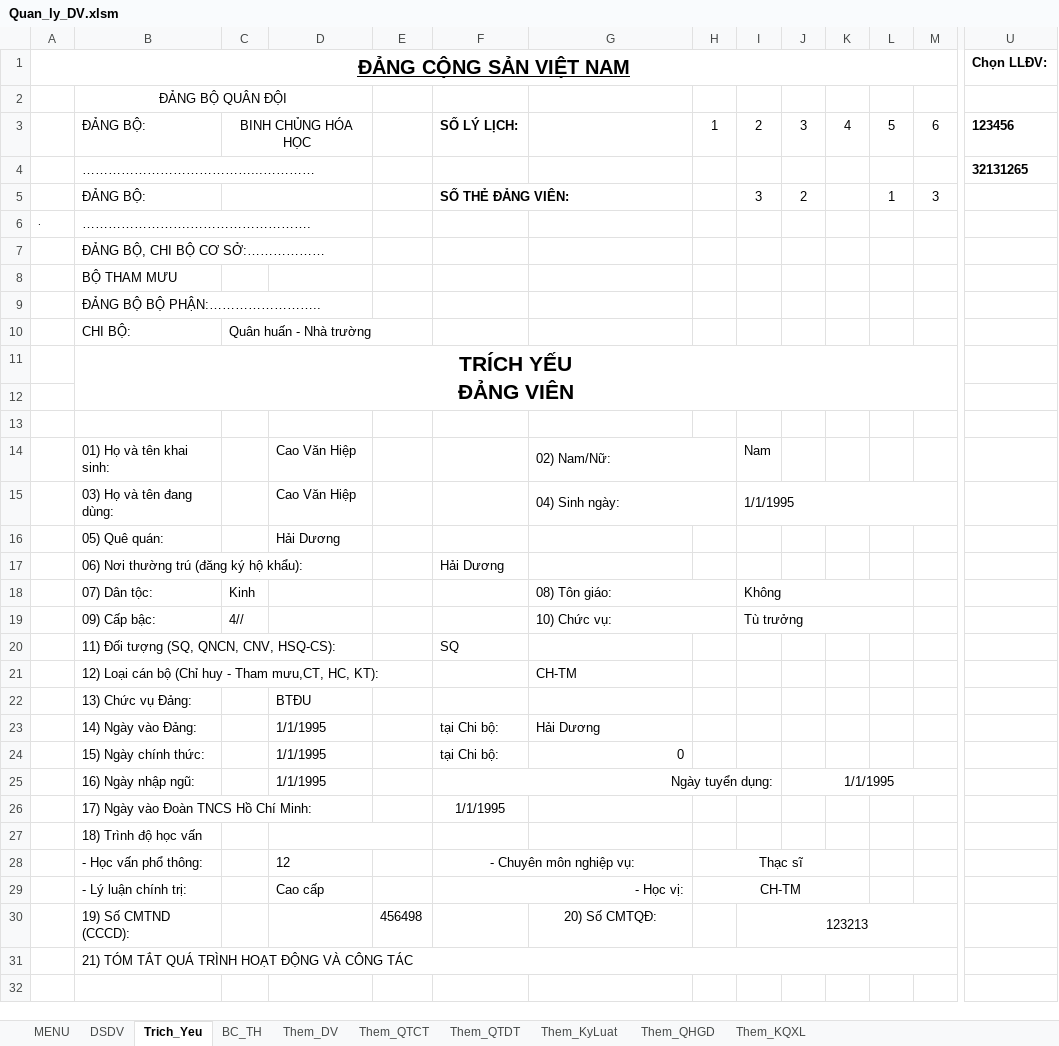
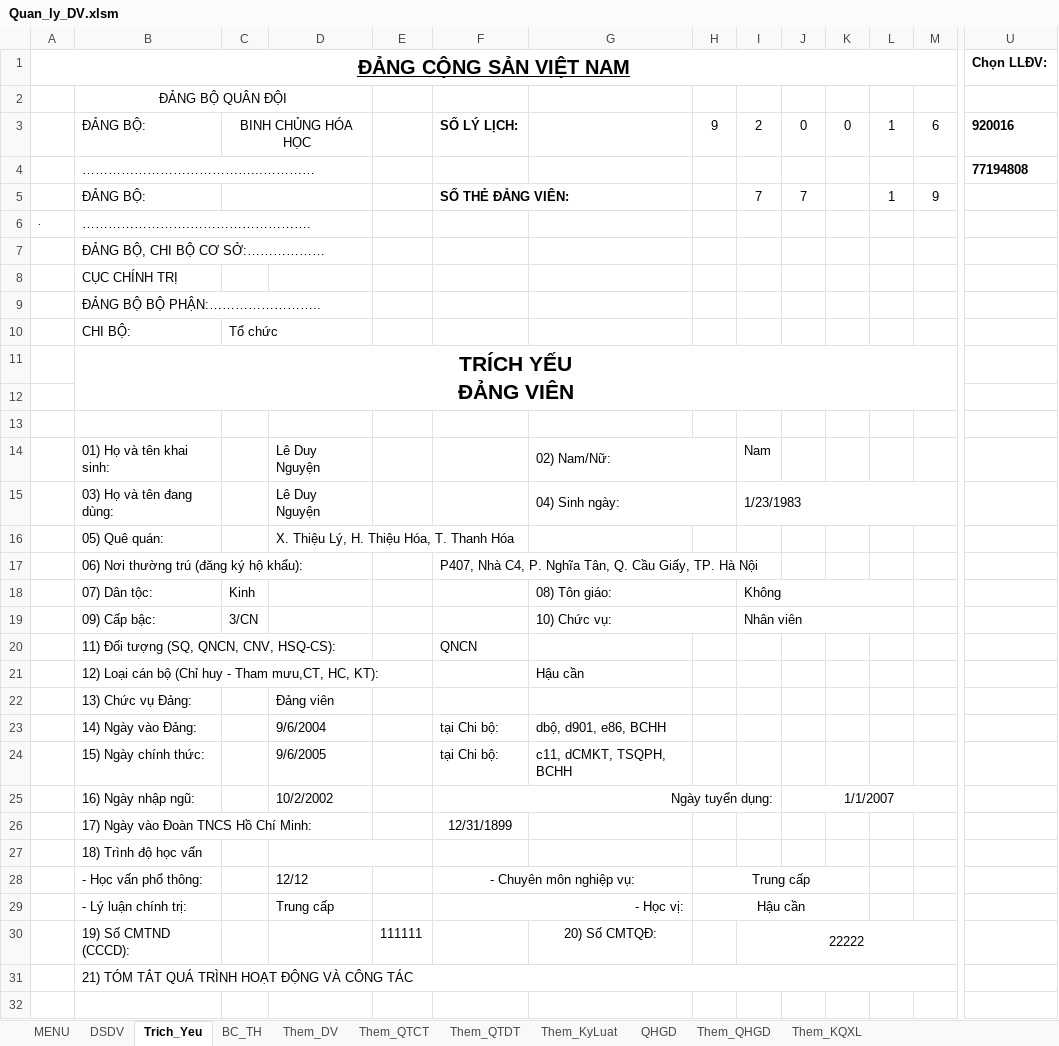
Before and after one commit to khanhn29/quanlydv, an Excel workbook: qldv/Quan_ly_DV.xlsm, sheet Trich_Yeu, drawn as a sheet; only a part is shown, gaps mark what is left out; values as stored, in another font and other column widths than the file's, no borders; charts and pictures and conditional formats not drawn; removed rows and columns are numbered as before the commit, all else as after; rows hold the shown columns only; the diff covers the shown part only; the diff names each change by its address in the sheet, - before the commit and + after, or states it on an @@ line.

```diff
--- a/qldv/Quan_ly_DV.xlsm (sheet Trich_Yeu)
+++ b/qldv/Quan_ly_DV.xlsm (sheet Trich_Yeu)
@@ sheet tab unhidden: QHGD @@
-H3: 1
+H3: 9
-J3: 3
+J3: 0
-K3: 4
+K3: 0
-L3: 5
+L3: 1
-U3: 123456
+U3: 920016
-U4: 32131265
+U4: 77194808
-row 5:  | ĐẢNG BỘ: |  |  |  | SỐ THẺ ĐẢNG VIÊN: |  |  | 3 | 2 |  | 1 | 3
+row 5:  | ĐẢNG BỘ: |  |  |  | SỐ THẺ ĐẢNG VIÊN: |  |  | 7 | 7 |  | 1 | 9
-B8: BỘ THAM MƯU
+B8: CỤC CHÍNH TRỊ
-C10: Quân huấn - Nhà trường
+C10: Tổ chức
-D14:D15: Cao Văn Hiệp
+D14:D15: Lê Duy Nguyện
-I15: 1/1/1995
+I15: 1/23/1983
-D16: Hải Dương
+D16: X. Thiệu Lý, H. Thiệu Hóa, T. Thanh Hóa
-F17: Hải Dương
+F17: P407, Nhà C4, P. Nghĩa Tân, Q. Cầu Giấy, TP. Hà Nội
-C19: 4//
+C19: 3/CN
-I19: Tù trưởng
+I19: Nhân viên
-F20: SQ
+F20: QNCN
-G21: CH-TM
+G21: Hậu cần
-D22: BTĐU
+D22: Đảng viên
-D23: 1/1/1995
+D23: 9/6/2004
-G23: Hải Dương
+G23: dbộ, d901, e86, BCHH
-D24: 1/1/1995
+D24: 9/6/2005
-G24: 0
+G24: c11, dCMKT, TSQPH, BCHH
-D25: 1/1/1995
+D25: 10/2/2002
-J25: 1/1/1995
+J25: 1/1/2007
-F26: 1/1/1995
+F26: 12/31/1899
-D28: 12
+D28: 12/12
-H28: Thạc sĩ
+H28: Trung cấp
-D29: Cao cấp
+D29: Trung cấp
-H29: CH-TM
+H29: Hậu cần
-E30: 456498
+E30: 111111
-I30: 123213
+I30: 22222
```
Also changed, not shown: 2 added rows, 2 removed rows and 61 edited cells elsewhere in this sheet, sheet Them_DV, sheet Them_QHGD, sheet Them_QTDT, sheet Them_KyLuat, charts or pictures, 1 other file.
